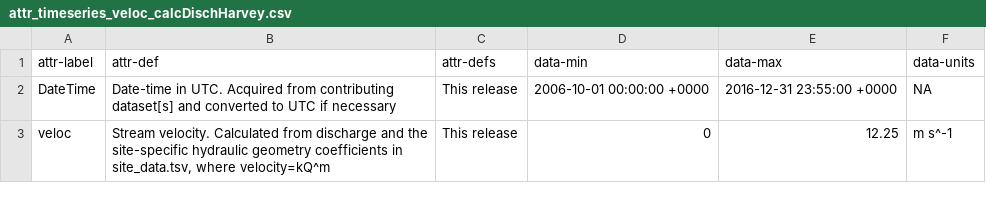
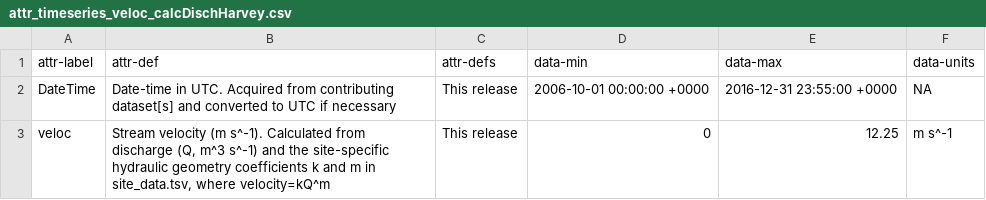
Before and after one commit to aappling-usgs/stream_metab_usa, a CSV file: 4_data_release/in/attr_timeseries_veloc_calcDischHarvey.csv, drawn as a sheet.

Commit message:
explain hydraulic geometry equations better

```diff
--- a/4_data_release/in/attr_timeseries_veloc_calcDischHarvey.csv
+++ b/4_data_release/in/attr_timeseries_veloc_calcDischHarvey.csv
@@ -2,2 +2,2 @@ attr-label,attr-def,attr-defs,data-min,data-max,data-units
 DateTime,Date-time in UTC. Acquired from contributing dataset[s] and converted to UTC if necessary,This release,2006-10-01 00:00:00 +0000,2016-12-31 23:55:00 +0000,NA
-veloc,"Stream velocity. Calculated from discharge and the site-specific hydraulic geometry coefficients in site_data.tsv, where velocity=kQ^m",This release,0,12.25,m s^-1
+veloc,"Stream velocity (m s^-1). Calculated from discharge (Q, m^3 s^-1) and the site-specific hydraulic geometry coefficients k and m in site_data.tsv, where velocity=kQ^m",This release,0,12.25,m s^-1
```
Also changed, not shown: 4_data_release/in/attr_timeseries_depth_calcDischHarvey.csv, 4_data_release/in/attr_timeseries_depth_calcDischRaymond.csv, 4 other files.
